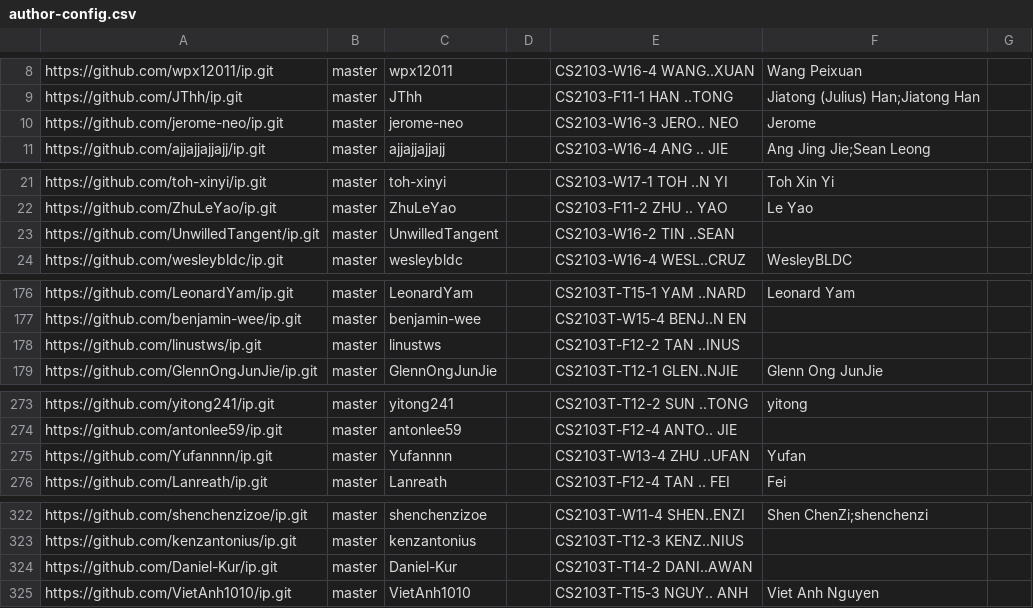
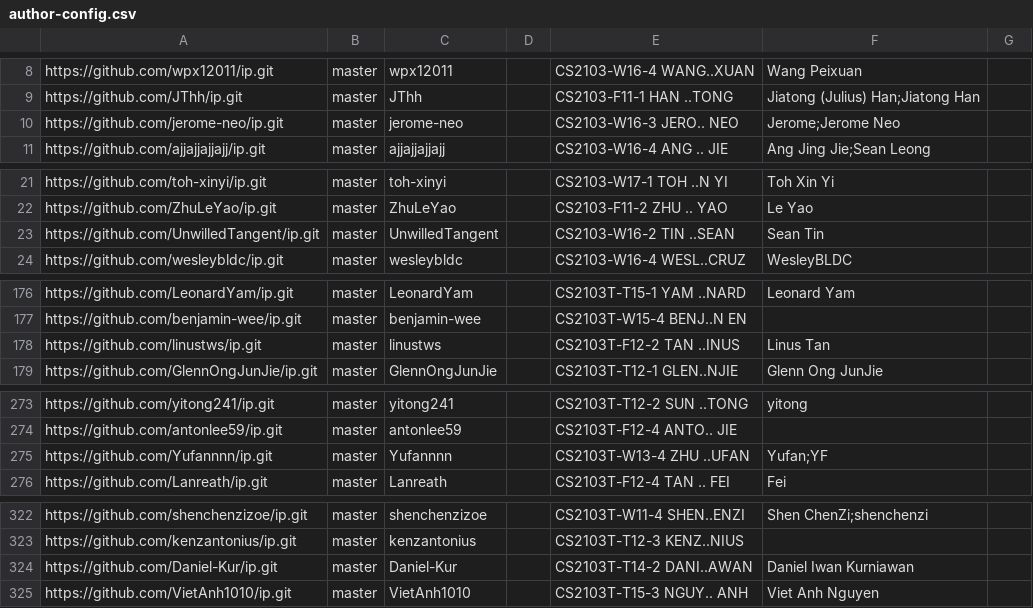
Before and after one commit to nus-cs2103-AY2223S2/ip-dashboard, a CSV file: configs/author-config.csv, drawn as a sheet; only a part is shown, gaps mark what is left out.

Commit message:
Update configs

```diff
--- a/configs/author-config.csv
+++ b/configs/author-config.csv
@@ -9,3 +9,3 @@ https://github.com/wpx12011/ip.git,master,wpx12011,,CS2103-W16-4 WANG..XUAN,Wang
 https://github.com/JThh/ip.git,master,JThh,,CS2103-F11-1 HAN ..TONG,Jiatong (Julius) Han;Jiatong Han,
-https://github.com/jerome-neo/ip.git,master,jerome-neo,,CS2103-W16-3 JERO.. NEO,Jerome,
+https://github.com/jerome-neo/ip.git,master,jerome-neo,,CS2103-W16-3 JERO.. NEO,Jerome;Jerome Neo,
 https://github.com/ajjajjajjajj/ip.git,master,ajjajjajjajj,,CS2103-W16-4 ANG .. JIE,Ang Jing Jie;Sean Leong,
@@ -22,3 +22,3 @@ https://github.com/toh-xinyi/ip.git,master,toh-xinyi,,CS2103-W17-1 TOH ..N YI,To
 https://github.com/ZhuLeYao/ip.git,master,ZhuLeYao,,CS2103-F11-2 ZHU .. YAO,Le Yao,
-https://github.com/UnwilledTangent/ip.git,master,UnwilledTangent,,CS2103-W16-2 TIN ..SEAN,,
+https://github.com/UnwilledTangent/ip.git,master,UnwilledTangent,,CS2103-W16-2 TIN ..SEAN,Sean Tin,
 https://github.com/wesleybldc/ip.git,master,wesleybldc,,CS2103-W16-4 WESL..CRUZ,WesleyBLDC,
@@ -177,3 +177,3 @@ https://github.com/LeonardYam/ip.git,master,LeonardYam,,CS2103T-T15-1 YAM ..NARD
 https://github.com/benjamin-wee/ip.git,master,benjamin-wee,,CS2103T-W15-4 BENJ..N EN,,
-https://github.com/linustws/ip.git,master,linustws,,CS2103T-F12-2 TAN ..INUS,,
+https://github.com/linustws/ip.git,master,linustws,,CS2103T-F12-2 TAN ..INUS,Linus Tan,
 https://github.com/GlennOngJunJie/ip.git,master,GlennOngJunJie,,CS2103T-T12-1 GLEN..NJIE,Glenn Ong JunJie,
@@ -274,3 +274,3 @@ https://github.com/yitong241/ip.git,master,yitong241,,CS2103T-T12-2 SUN ..TONG,y
 https://github.com/antonlee59/ip.git,master,antonlee59,,CS2103T-F12-4 ANTO.. JIE,,
-https://github.com/Yufannnn/ip.git,master,Yufannnn,,CS2103T-W13-4 ZHU ..UFAN,Yufan,
+https://github.com/Yufannnn/ip.git,master,Yufannnn,,CS2103T-W13-4 ZHU ..UFAN,Yufan;YF,
 https://github.com/Lanreath/ip.git,master,Lanreath,,CS2103T-F12-4 TAN .. FEI,Fei,
@@ -323,3 +323,3 @@ https://github.com/shenchenzizoe/ip.git,master,shenchenzizoe,,CS2103T-W11-4 SHEN
 https://github.com/kenzantonius/ip.git,master,kenzantonius,,CS2103T-T12-3 KENZ..NIUS,,
-https://github.com/Daniel-Kur/ip.git,master,Daniel-Kur,,CS2103T-T14-2 DANI..AWAN,,
+https://github.com/Daniel-Kur/ip.git,master,Daniel-Kur,,CS2103T-T14-2 DANI..AWAN,Daniel Iwan Kurniawan,
 https://github.com/VietAnh1010/ip.git,master,VietAnh1010,,CS2103T-T15-3 NGUY.. ANH,Viet Anh Nguyen,
```
